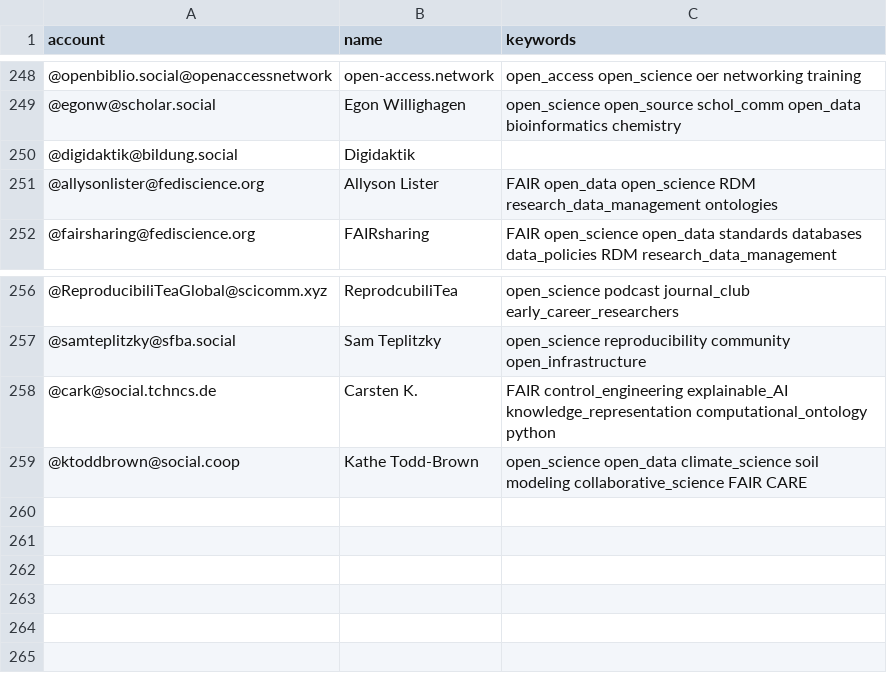
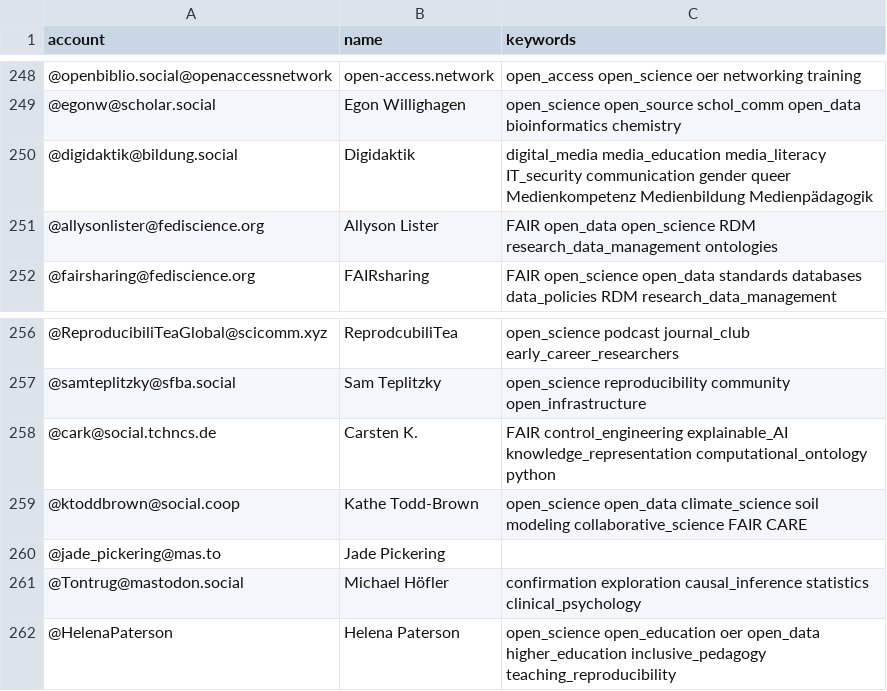
Before and after one commit to rimamrahal/Mastodon-OpenScience, a CSV file: resources/users.csv, drawn as a sheet; only a part is shown, gaps mark what is left out.

Commit message:
Update users.csv

```diff
--- a/resources/users.csv
+++ b/resources/users.csv
@@ -249,3 +249,3 @@ account,name,keywords
 @egonw@scholar.social,Egon Willighagen,open_science open_source schol_comm open_data bioinformatics chemistry
-@digidaktik@bildung.social,Digidaktik,
+@digidaktik@bildung.social,Digidaktik,digital_media media_education media_literacy IT_security communication gender queer Medienkompetenz Medienbildung Medienpädagogik
 @allysonlister@fediscience.org,Allyson Lister,FAIR open_data open_science RDM research_data_management ontologies
@@ -259 +259,4 @@ account,name,keywords
 @ktoddbrown@social.coop,Kathe Todd-Brown,open_science open_data climate_science soil modeling collaborative_science FAIR CARE
+@jade_pickering@mas.to,Jade Pickering,
+@Tontrug@mastodon.social,Michael Höfler,confirmation exploration causal_inference statistics clinical_psychology
+@HelenaPaterson,Helena Paterson,open_science open_education oer open_data higher_education inclusive_pedagogy teaching_reproducibility
```
